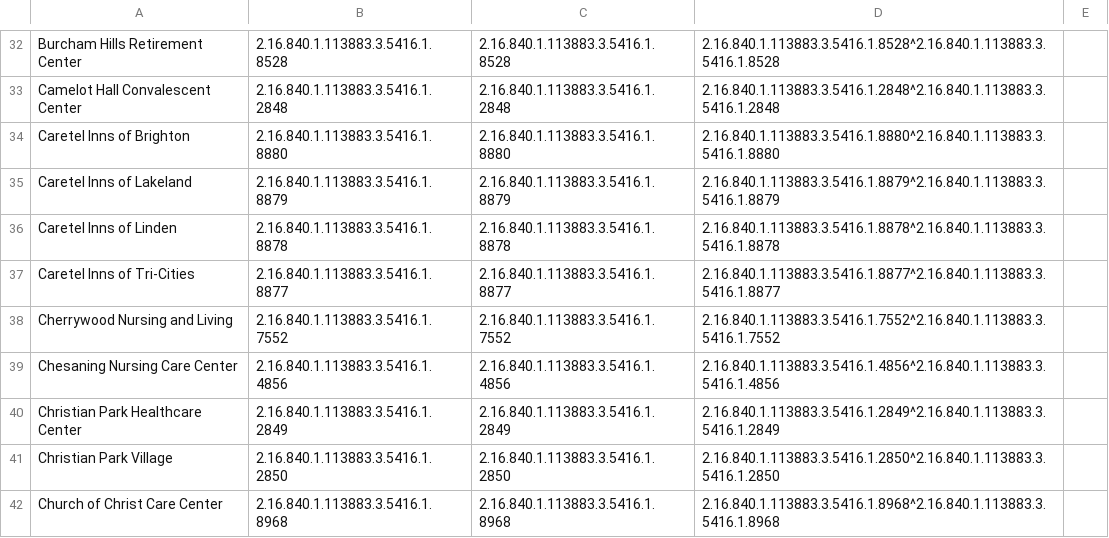
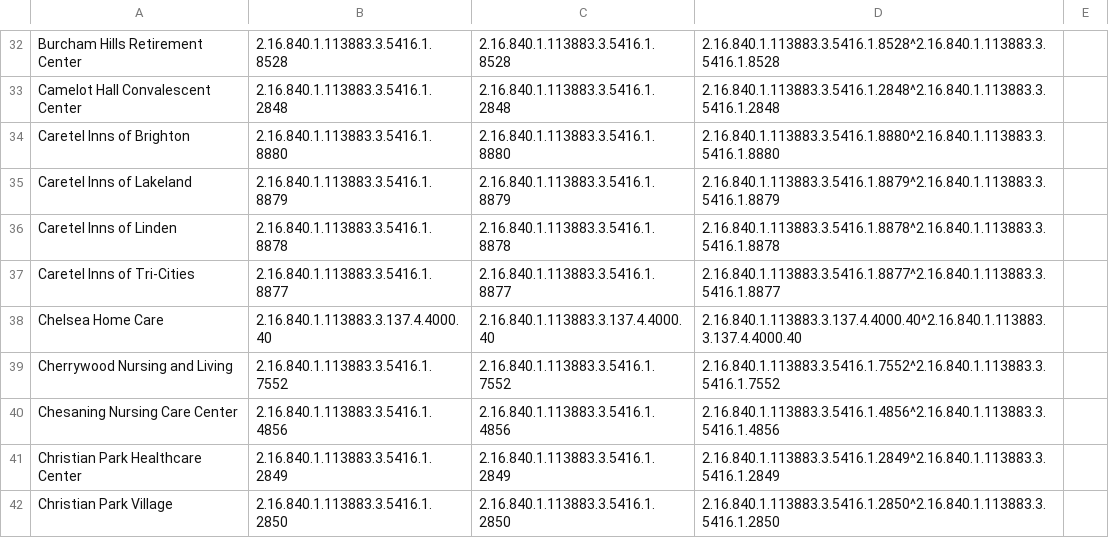
Before and after one commit to informationsoftworks/mihin, a CSV file: oids/snfs.csv, drawn as a sheet; only a part is shown, gaps mark what is left out; the shorter side is filled out with more unchanged rows; the diff names each change by its address in the sheet, - before the commit and + after, or states it on an @@ line.

```diff
--- a/oids/snfs.csv
+++ b/oids/snfs.csv
+row 38: Chelsea Home Care | 2.16.840.1.113883.3.137.4.4000.40 | 2.16.840.1.113883.3.137.4.4000.40 | 2.16.840.1.113883.3.137.4.4000.40^2.16.840.1.113883.3.137.4.4000.40
```
Also changed, not shown: oids/cks.csv.
